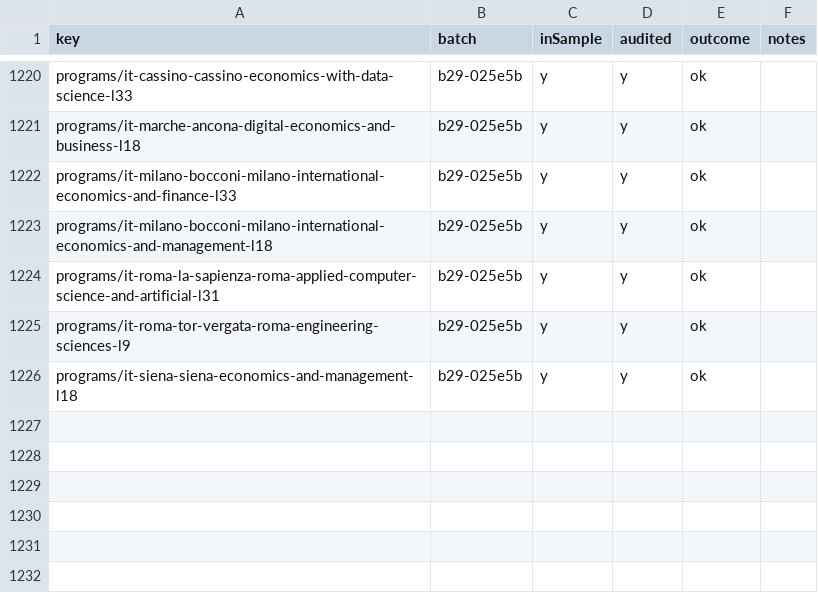
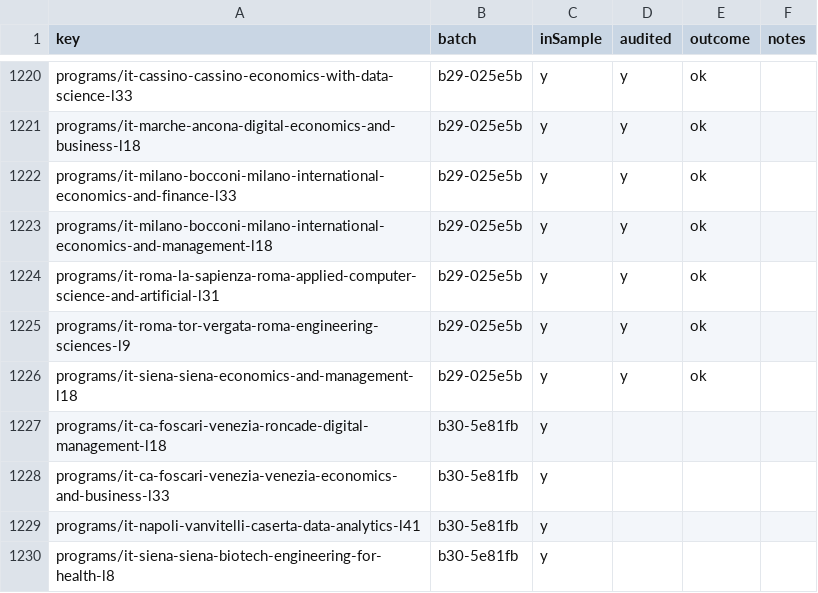
Before and after one commit to negexx/jisr, a CSV file: data-staging/AUDIT.csv, drawn as a sheet; only a part is shown, gaps mark what is left out; the diff names each change by its address in the sheet, - before the commit and + after, or states it on an @@ line.

```diff
--- a/data-staging/AUDIT.csv
+++ b/data-staging/AUDIT.csv
+row 1227: programs/it-ca-foscari-venezia-roncade-digital-management-l18 | b30-5e81fb | y
+row 1228: programs/it-ca-foscari-venezia-venezia-economics-and-business-l33 | b30-5e81fb | y
+row 1229: programs/it-napoli-vanvitelli-caserta-data-analytics-l41 | b30-5e81fb | y
+row 1230: programs/it-siena-siena-biotech-engineering-for-health-l8 | b30-5e81fb | y
```
Also changed, not shown: 13 other files.
